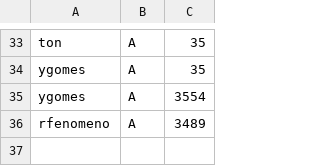
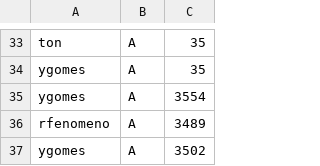
Before and after one commit to DisciplinasProgramacao/lpm_projetos_3_4_5-grupo4-g2, a CSV file: codigo/lpm_projetos_3_4_5/bin/csv_files_test/POO_Audiencia.csv, drawn as a sheet; only a part is shown, gaps mark what is left out; the diff names each change by its address in the sheet, - before the commit and + after, or states it on an @@ line.

```diff
--- a/codigo/lpm_projetos_3_4_5/bin/csv_files_test/POO_Audiencia.csv
+++ b/codigo/lpm_projetos_3_4_5/bin/csv_files_test/POO_Audiencia.csv
+row 37: ygomes | A | 3502
```
Also changed, not shown: codigo/lpm_projetos_3_4_5/bin/csv_files_test/POO_Avaliacoes.csv, codigo/lpm_projetos_3_4_5/src/csv_files_test/POO_Audiencia.csv, 5 other files.
